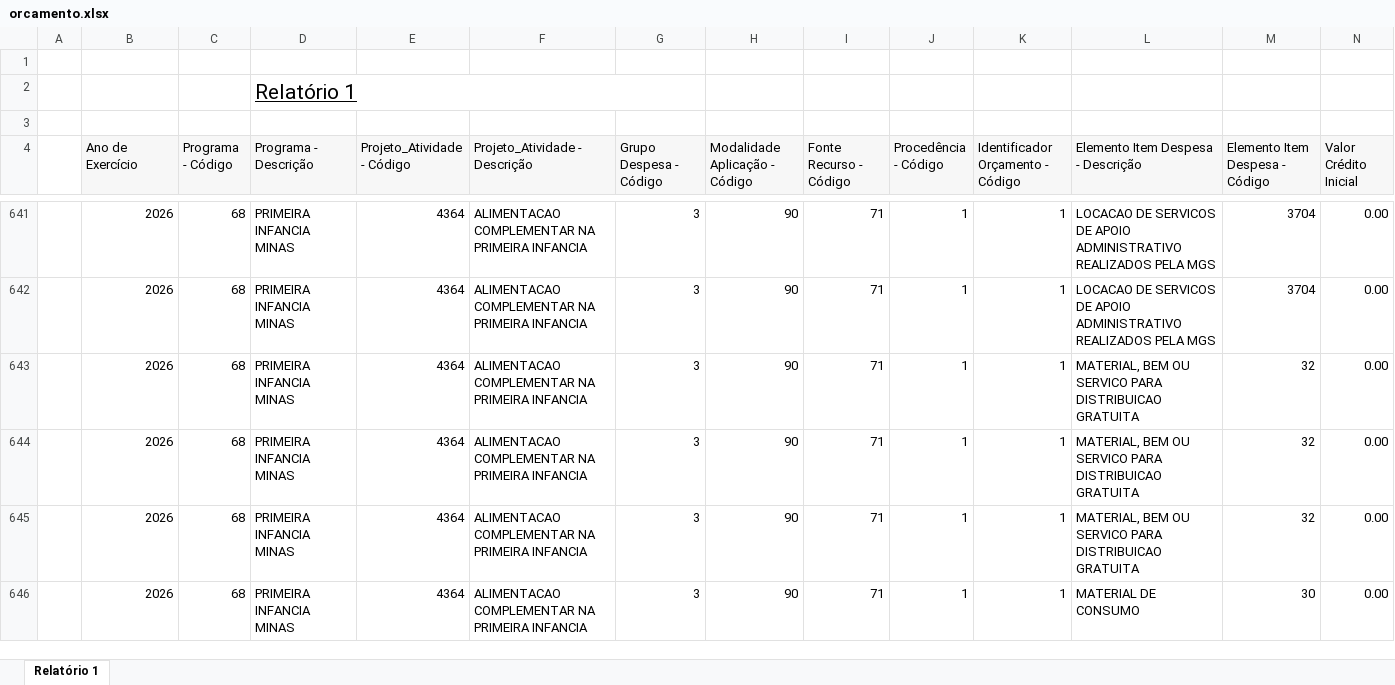
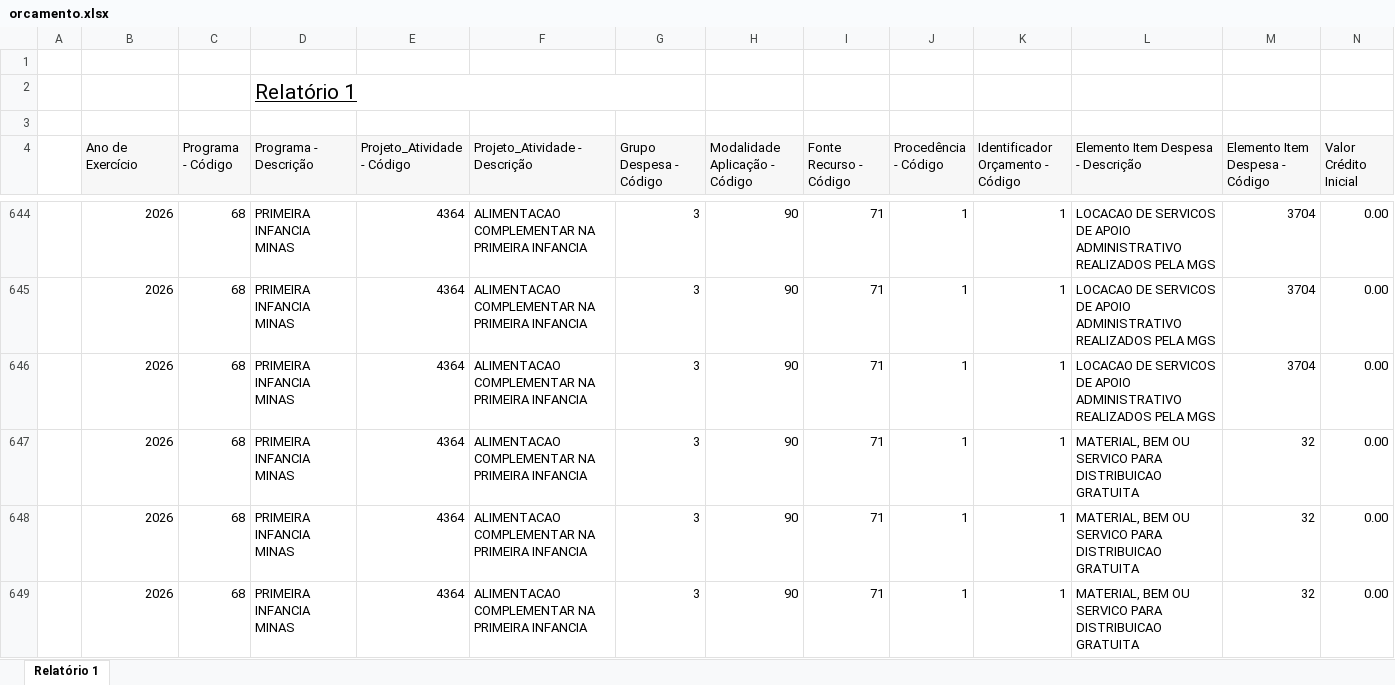
Before and after one commit to feasmg/painel_feasmg, an Excel workbook: orcamento.xlsx, sheet Relatório 1, drawn as a sheet; only a part is shown, gaps mark what is left out; the shorter side is filled out with more unchanged rows; values as stored, in another font and other column widths than the file's, no borders; rows hold the shown columns only; the diff covers the shown part only; the diff names each change by its address in the sheet, - before the commit and + after, or states it on an @@ line.

Commit message:
Atualizar orcamento.xlsx - 08/09/2026

```diff
--- a/orcamento.xlsx (sheet Relatório 1)
+++ b/orcamento.xlsx (sheet Relatório 1)
+row 646:  | 2026 | 68 | PRIMEIRA INFANCIA MINAS | 4364 | ALIMENTACAO COMPLEMENTAR NA PRIMEIRA INFANCIA | 3 | 90 | 71 | 1 | 1 | LOCACAO DE SERVICOS DE APOIO ADMINISTRATIVO REALIZADOS PELA MGS | 3704 | 0.00
```
Also changed, not shown: 31 added rows and 2 edited cells elsewhere in this sheet.
